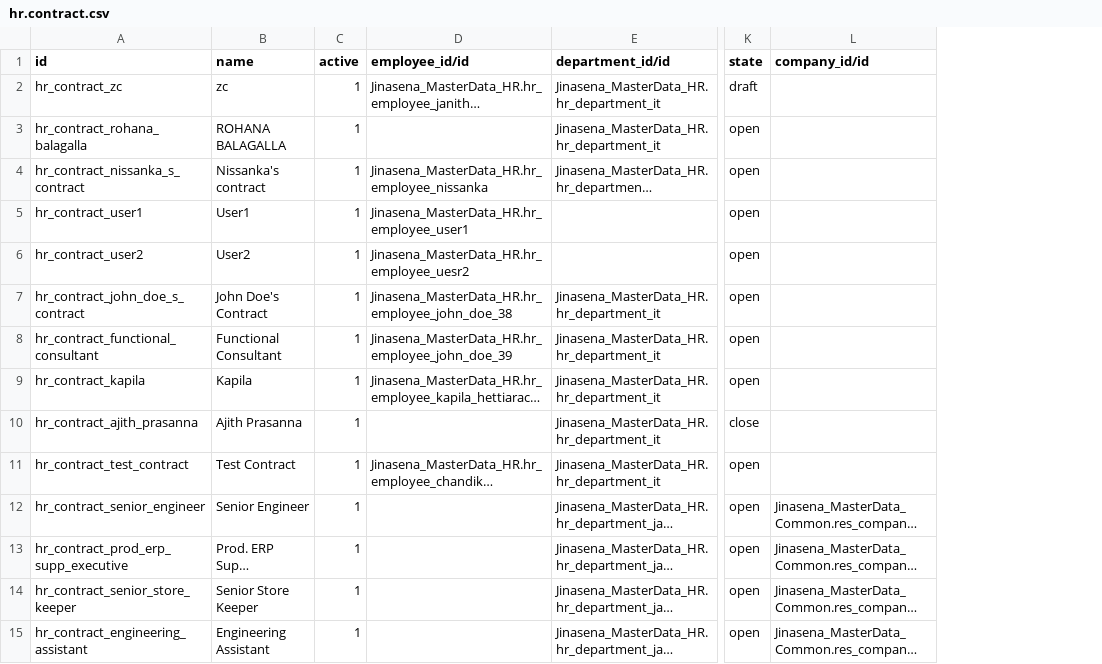
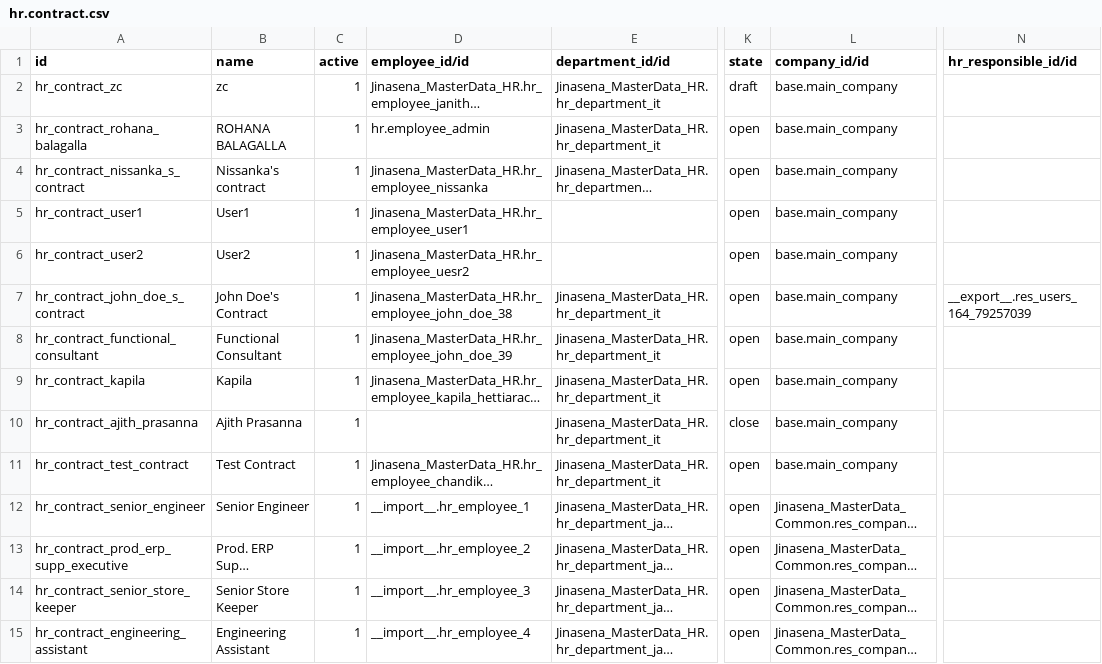
Before and after one commit to sanjayaWjinasena/Jinasena_MasterData_HR, a CSV file: data/hr.contract.csv, drawn as a sheet; only a part is shown, gaps mark what is left out; long unchanged cells end in …; the diff covers the shown part only; the diff names each change by its address in the sheet, - before the commit and + after, or states it on an @@ line.

```diff
--- a/data/hr.contract.csv
+++ b/data/hr.contract.csv
+column N (hr_responsible_id/id), row 7: __export__.res_users_164_79257039
-L2:L11 (company_id/id): (empty)
+L2:L11 (company_id/id): base.main_company
-D3 (employee_id/id): (empty)
+D3 (employee_id/id): hr.employee_admin
-D12 (employee_id/id): (empty)
+D12 (employee_id/id): __import__.hr_employee_1
-D13 (employee_id/id): (empty)
+D13 (employee_id/id): __import__.hr_employee_2
-D14 (employee_id/id): (empty)
+D14 (employee_id/id): __import__.hr_employee_3
-D15 (employee_id/id): (empty)
+D15 (employee_id/id): __import__.hr_employee_4
```
Also changed, not shown: 20 edited cells elsewhere in this file, data/hr.job.csv.
